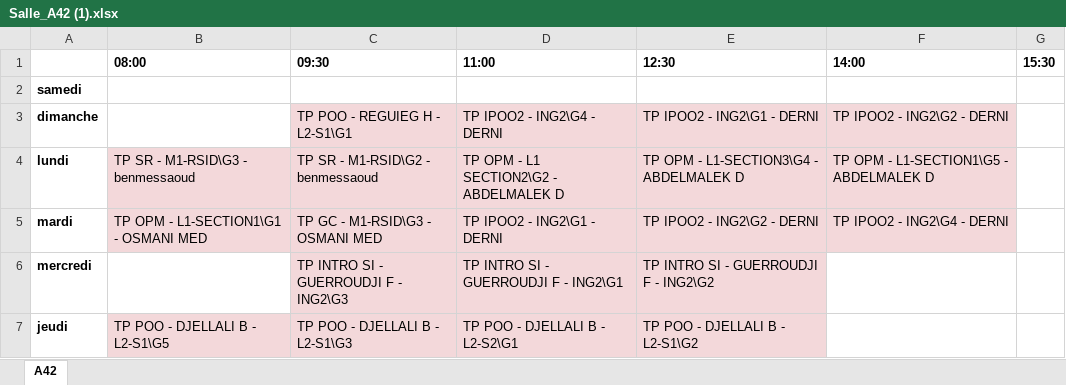
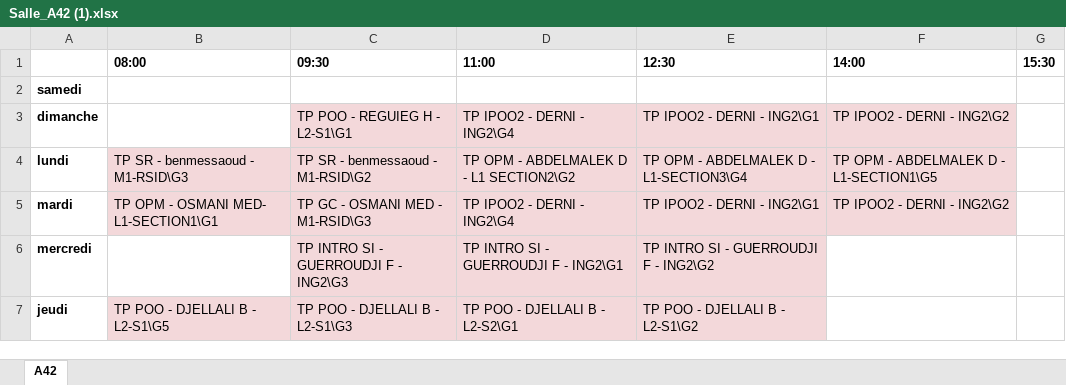
Before and after one commit to msanta7/Back-end_Repo, an Excel workbook: salles_tp/Salle_A42 (1).xlsx, sheet A42, drawn as a sheet; values as stored, in another font and other column widths than the file's, no borders; the diff names each change by its address in the sheet, - before the commit and + after, or states it on an @@ line.

```diff
--- a/salles_tp/Salle_A42 (1).xlsx (sheet A42)
+++ b/salles_tp/Salle_A42 (1).xlsx (sheet A42)
-D3 (11:00): TP IPOO2 - ING2\G4 - DERNI
+D3 (11:00): TP IPOO2 - DERNI - ING2\G4
-E3 (12:30): TP IPOO2 - ING2\G1 - DERNI
+E3 (12:30): TP IPOO2 - DERNI - ING2\G1
-F3 (14:00): TP IPOO2 - ING2\G2 - DERNI
+F3 (14:00): TP IPOO2 - DERNI - ING2\G2
-B4 (08:00): TP SR - M1-RSID\G3 - benmessaoud
+B4 (08:00): TP SR - benmessaoud - M1-RSID\G3
-C4 (09:30): TP SR - M1-RSID\G2 - benmessaoud
+C4 (09:30): TP SR - benmessaoud - M1-RSID\G2
-D4 (11:00): TP OPM - L1 SECTION2\G2 - ABDELMALEK D
+D4 (11:00): TP OPM - ABDELMALEK D - L1 SECTION2\G2
-E4 (12:30): TP OPM - L1-SECTION3\G4 - ABDELMALEK D
+E4 (12:30): TP OPM - ABDELMALEK D - L1-SECTION3\G4
-F4 (14:00): TP OPM - L1-SECTION1\G5 - ABDELMALEK D
+F4 (14:00): TP OPM - ABDELMALEK D - L1-SECTION1\G5
-B5 (08:00): TP OPM - L1-SECTION1\G1 - OSMANI MED
+B5 (08:00): TP OPM - OSMANI MED- L1-SECTION1\G1
-C5 (09:30): TP GC - M1-RSID\G3 - OSMANI MED
+C5 (09:30): TP GC - OSMANI MED - M1-RSID\G3
-D5 (11:00): TP IPOO2 - ING2\G1 - DERNI
+D5 (11:00): TP IPOO2 - DERNI - ING2\G4
-E5 (12:30): TP IPOO2 - ING2\G2 - DERNI
+E5 (12:30): TP IPOO2 - DERNI - ING2\G1
-F5 (14:00): TP IPOO2 - ING2\G4 - DERNI
+F5 (14:00): TP IPOO2 - DERNI - ING2\G2
```
Also changed, not shown: salles_tp/Salle_A33 (1).xlsx, salles_tp/Salle_A34 (1).xlsx, 3 other files.
